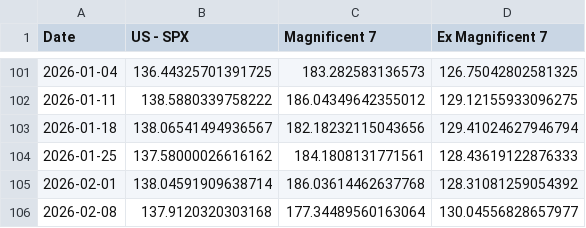
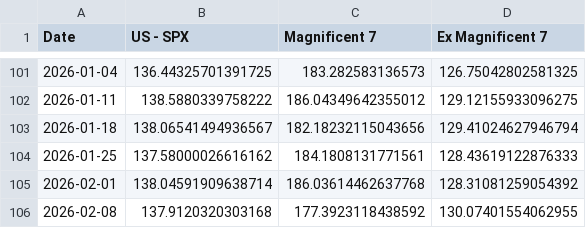
Before and after one commit to WilsonLok1226/datawrapper-csv, a CSV file: Meg7 2 years.csv, drawn as a sheet; only a part is shown, gaps mark what is left out.

Commit message:
Auto-update CSV with latest sales data

```diff
--- a/Meg7 2 years.csv
+++ b/Meg7 2 years.csv
@@ -105,2 +105,2 @@ Date,US - SPX,Magnificent 7,Ex Magnificent 7
 2026-02-01,138.04591909638714,186.03614462637768,128.31081259054392
-2026-02-08,137.9120320303168,177.34489560163064,130.04556828657977
+2026-02-08,137.9120320303168,177.3923118438592,130.07401554062955
```
